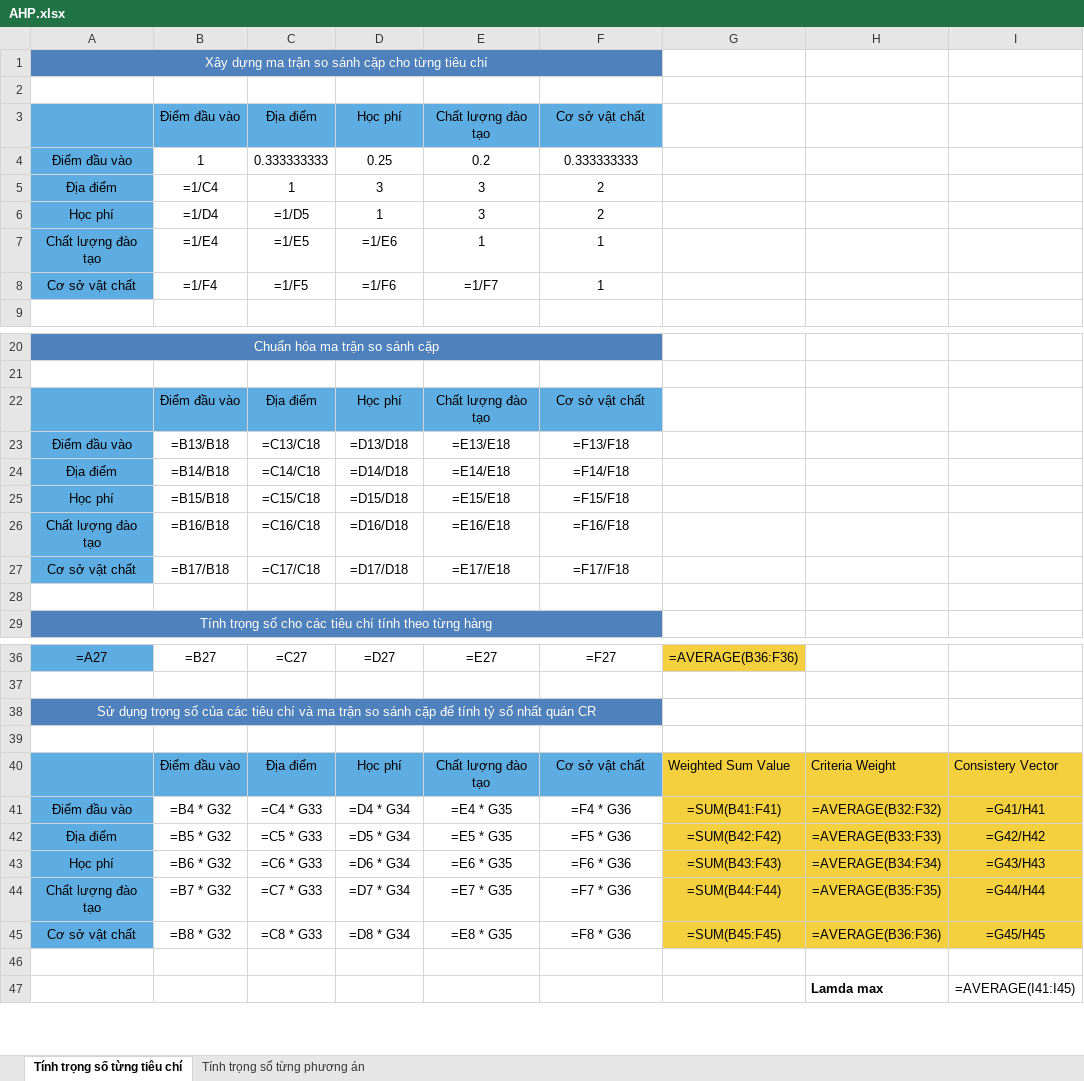
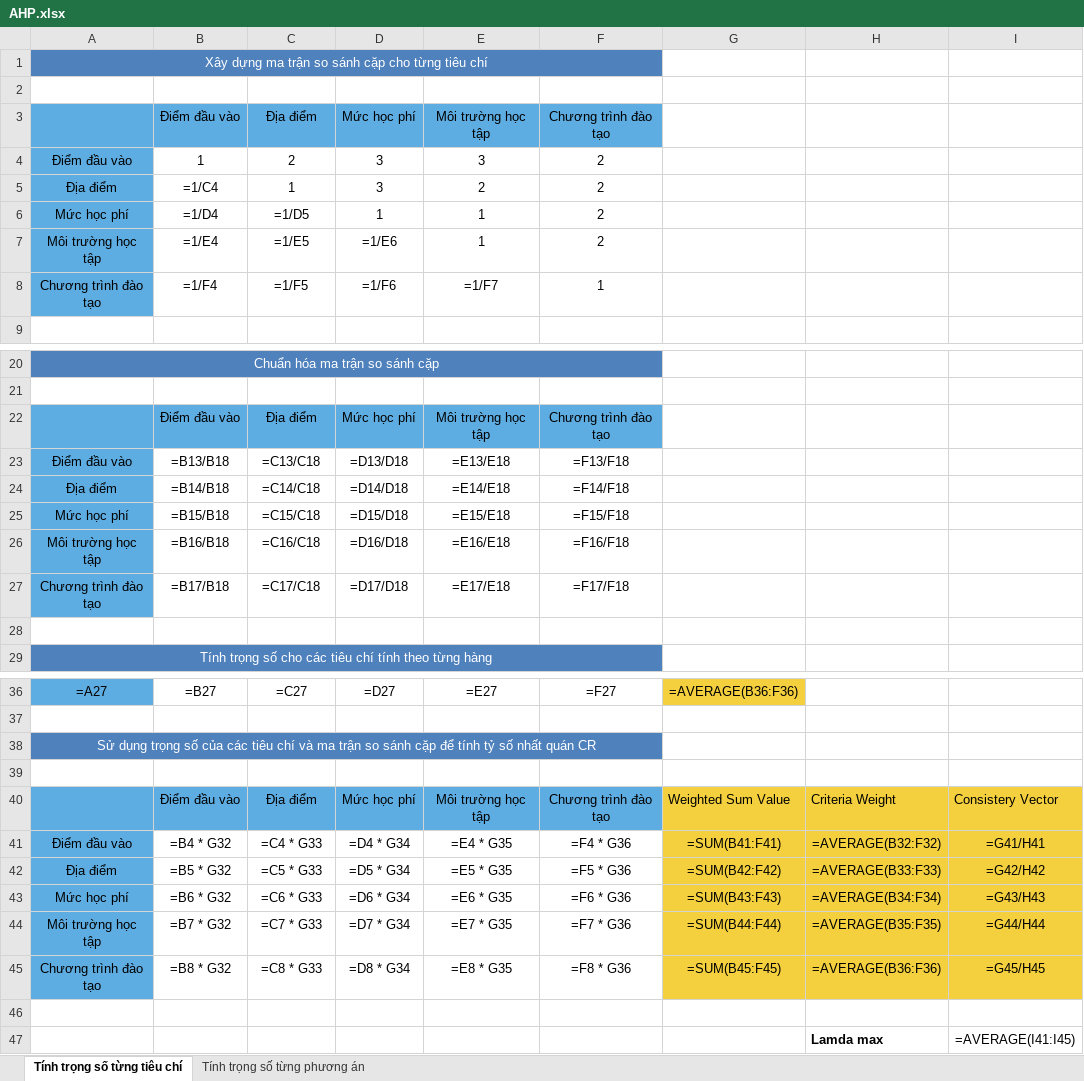
Before and after one commit to AnhKhoa24/AHP, an Excel workbook: AHP.xlsx, sheet Tính trọng số từng tiêu chí, drawn as a sheet; only a part is shown, gaps mark what is left out; values as stored, in another font and other column widths than the file's, no borders; formulas without a stored value are shown as written; the diff names each change by its address in the sheet, - before the commit and + after, or states it on an @@ line.

```diff
--- a/AHP.xlsx (sheet Tính trọng số từng tiêu chí)
+++ b/AHP.xlsx (sheet Tính trọng số từng tiêu chí)
-D3: Học phí
+D3: Mức học phí
-E3: Chất lượng đào tạo
+E3: Môi trường học tập
-F3: Cơ sở vật chất
+F3: Chương trình đào tạo
-C4: 0.333333333
+C4: 2
-D4: 0.25
+D4: 3
-E4: 0.2
+E4: 3
-F4: 0.333333333
+F4: 2
-E5: 3
+E5: 2
-A6: Học phí
+A6: Mức học phí
-E6: 3
+E6: 1
-A7: Chất lượng đào tạo
+A7: Môi trường học tập
-F7: 1
+F7: 2
-A8: Cơ sở vật chất
+A8: Chương trình đào tạo
-D22: Học phí
+D22: Mức học phí
-E22: Chất lượng đào tạo
+E22: Môi trường học tập
-F22: Cơ sở vật chất
+F22: Chương trình đào tạo
-A25: Học phí
+A25: Mức học phí
-A26: Chất lượng đào tạo
+A26: Môi trường học tập
-A27: Cơ sở vật chất
+A27: Chương trình đào tạo
-D40: Học phí
+D40: Mức học phí
-E40: Chất lượng đào tạo
+E40: Môi trường học tập
-F40: Cơ sở vật chất
+F40: Chương trình đào tạo
-A43: Học phí
+A43: Mức học phí
-A44: Chất lượng đào tạo
+A44: Môi trường học tập
-A45: Cơ sở vật chất
+A45: Chương trình đào tạo
```
Also changed, not shown: sheet Tính trọng số từng phương án, 7 other files.
